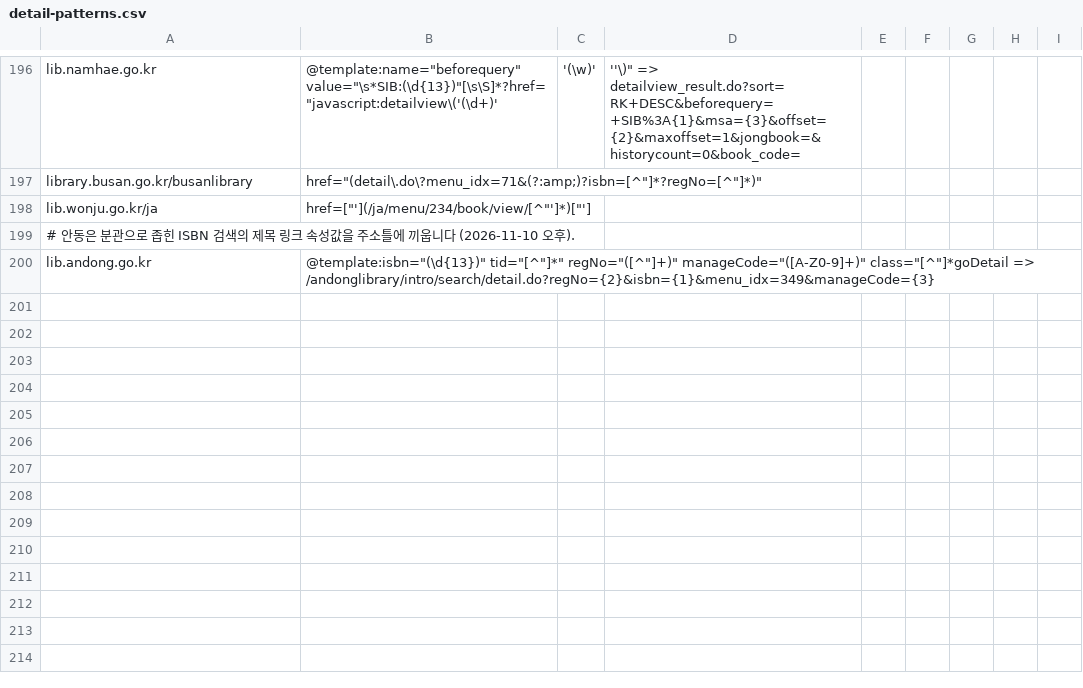
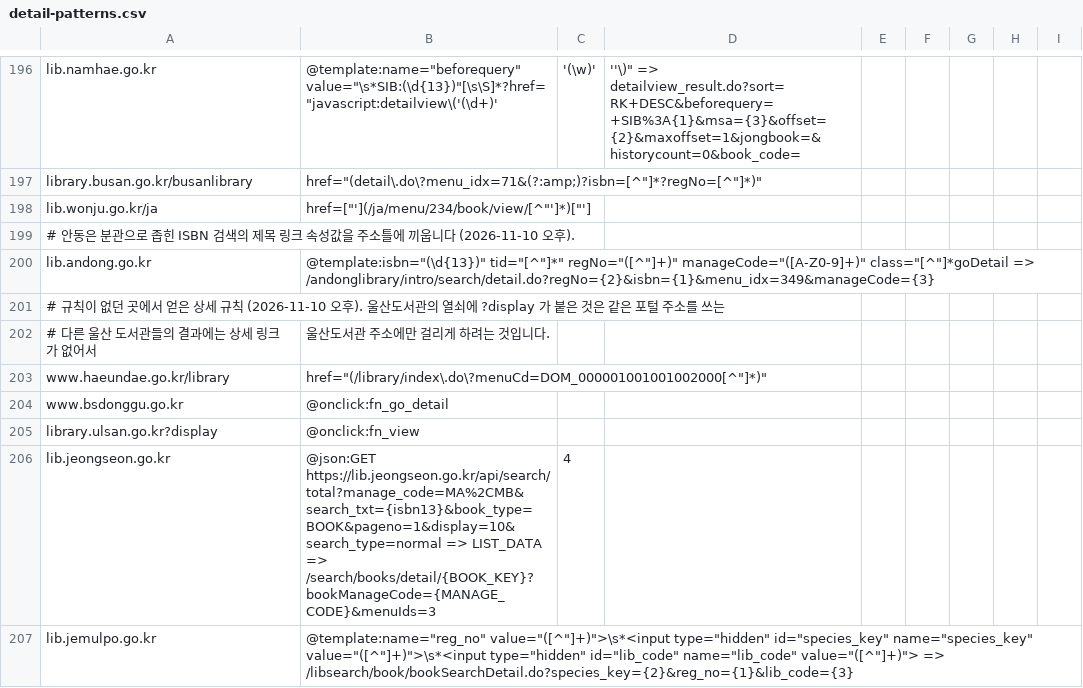
Before and after one commit to LeeeeeJY/where-is-my-book, a CSV file: backend/src/main/resources/opac/detail-patterns.csv, drawn as a sheet; only a part is shown, gaps mark what is left out.

```diff
--- a/backend/src/main/resources/opac/detail-patterns.csv
+++ b/backend/src/main/resources/opac/detail-patterns.csv
@@ -200 +200,8 @@ lib.wonju.go.kr/ja,href=["'](/ja/menu/234/book/view/[^"']*)["']
 lib.andong.go.kr,@template:isbn="(\d{13})" tid="[^"]*" regNo="([^"]+)" manageCode="([A-Z0-9]+)" class="[^"]*goDetail => /andonglibrary/intro/search/detail.do?regNo={2}&isbn={1}&menu_idx=349&manageCode={3}
+# 규칙이 없던 곳에서 얻은 상세 규칙 (2026-11-10 오후). 울산도서관의 열쇠에 ?display 가 붙은 것은 같은 포털 주소를 쓰는
+# 다른 울산 도서관들의 결과에는 상세 링크가 없어서, 울산도서관 주소에만 걸리게 하려는 것입니다.
+www.haeundae.go.kr/library,href="(/library/index\.do\?menuCd=DOM_000001001001002000[^"]*)"
+www.bsdonggu.go.kr,@onclick:fn_go_detail
+library.ulsan.go.kr?display,@onclick:fn_view
+lib.jeongseon.go.kr,@json:GET https://lib.jeongseon.go.kr/api/search/total?manage_code=MA%2CMB&search_txt={isbn13}&book_type=BOOK&pageno=1&display=10&search_type=normal => LIST_DATA => /search/books/detail/{BOOK_KEY}?bookManageCode={MANAGE_CODE}&menuIds=3,4
+lib.jemulpo.go.kr,@template:name="reg_no" value="([^"]+)">\s*<input type="hidden" id="species_key" name="species_key" value="([^"]+)">\s*<input type="hidden" id="lib_code" name="lib_code" value="([^"]+)"> => /libsearch/book/bookSearchDetail.do?species_key={2}&reg_no={1}&lib_code={3}
```
Also changed, not shown: 1 other file.
